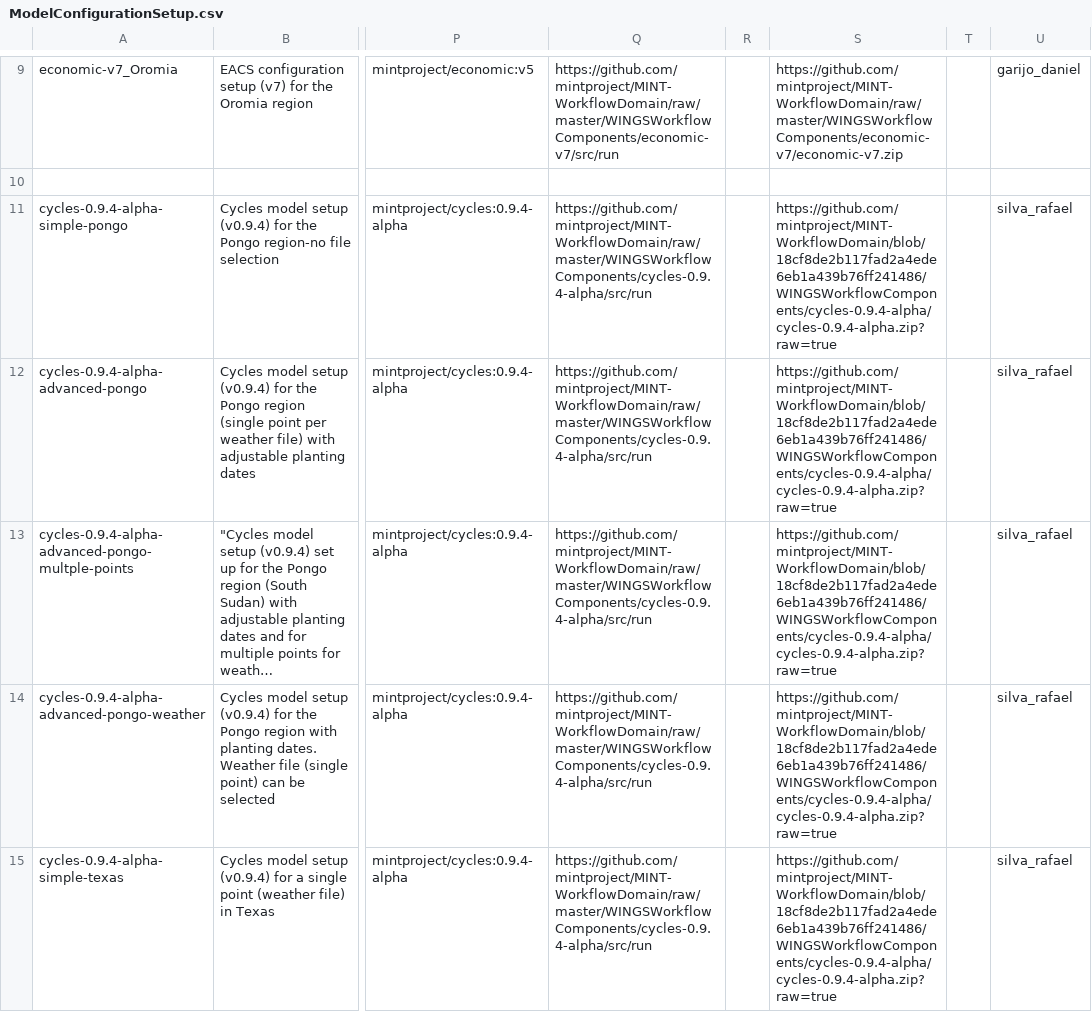
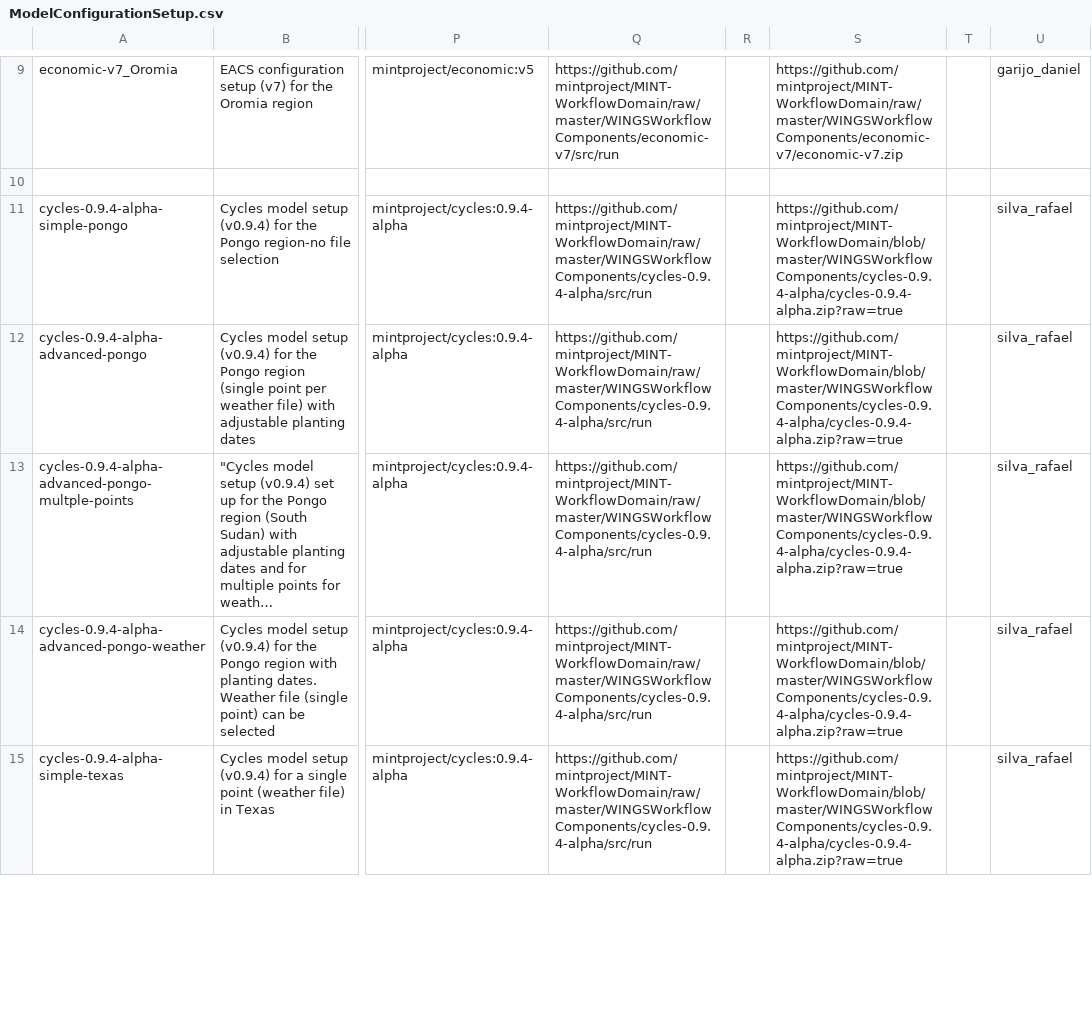
Before and after one commit to mintproject/ModelCatalog, a CSV file: Data/ModelConfigurationSetup.csv, drawn as a sheet; only a part is shown, gaps mark what is left out; long unchanged cells end in …; the diff covers the shown part only; the diff names each change by its address in the sheet, - before the commit and + after, or states it on an @@ line.

Commit message:
fixed cycles 0.9.4 (wrong pointer to version)

```diff
--- a/Data/ModelConfigurationSetup.csv
+++ b/Data/ModelConfigurationSetup.csv
-S11:S15: https://github.com/mintproject/MINT-WorkflowDomain/blob/18cf8de2b117fad2a4ede6eb1a439b76ff241486/WINGSWorkflowComponents/cycles-0.9.4-alpha/cycles-0.9.4-alpha.zip?raw=true
+S11:S15: https://github.com/mintproject/MINT-WorkflowDomain/blob/master/WINGSWorkflowComponents/cycles-0.9.4-alpha/cycles-0.9.4-alpha.zip?raw=true
```
Also changed, not shown: 5 edited cells elsewhere in this file, Data/ModelConfiguration.csv.
